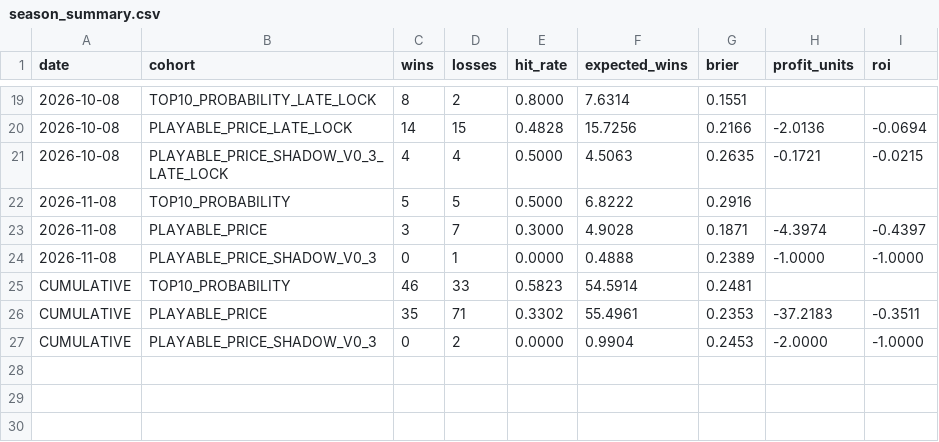
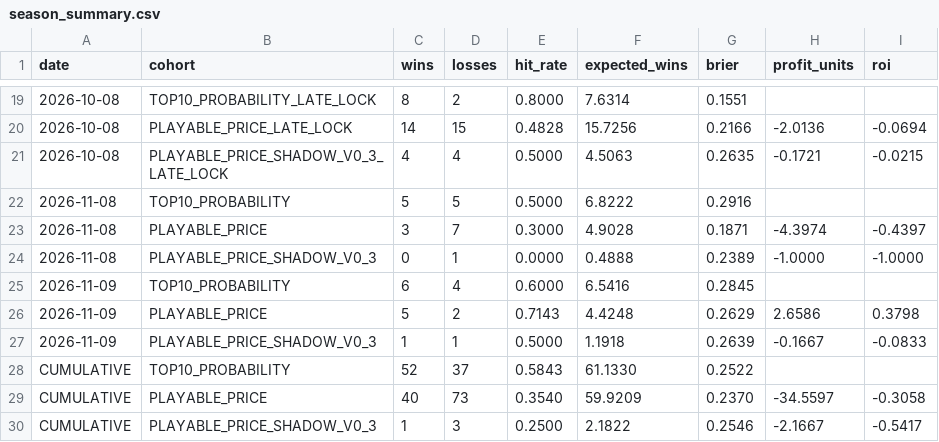
Before and after one commit to kylewish19/wshl-x-nhl-model, a CSV file: data/results/season_summary.csv, drawn as a sheet; only a part is shown, gaps mark what is left out; removed rows and columns are numbered as before the commit, all else as after; the diff names each change by its address in the sheet, - before the commit and + after, or states it on an @@ line.

Commit message:
Update season summary through 2026-11-09

```diff
--- a/data/results/season_summary.csv
+++ b/data/results/season_summary.csv
-row 25: CUMULATIVE | TOP10_PROBABILITY | 46 | 33 | 0.5823 | 54.5914 | 0.2481
-row 26: CUMULATIVE | PLAYABLE_PRICE | 35 | 71 | 0.3302 | 55.4961 | 0.2353 | -37.2183 | -0.3511
-row 27: CUMULATIVE | PLAYABLE_PRICE_SHADOW_V0_3 | 0 | 2 | 0.0000 | 0.9904 | 0.2453 | -2.0000 | -1.0000
+row 25: 2026-11-09 | TOP10_PROBABILITY | 6 | 4 | 0.6000 | 6.5416 | 0.2845
+row 26: 2026-11-09 | PLAYABLE_PRICE | 5 | 2 | 0.7143 | 4.4248 | 0.2629 | 2.6586 | 0.3798
+row 27: 2026-11-09 | PLAYABLE_PRICE_SHADOW_V0_3 | 1 | 1 | 0.5000 | 1.1918 | 0.2639 | -0.1667 | -0.0833
+row 28: CUMULATIVE | TOP10_PROBABILITY | 52 | 37 | 0.5843 | 61.1330 | 0.2522
+row 29: CUMULATIVE | PLAYABLE_PRICE | 40 | 73 | 0.3540 | 59.9209 | 0.2370 | -34.5597 | -0.3058
+row 30: CUMULATIVE | PLAYABLE_PRICE_SHADOW_V0_3 | 1 | 3 | 0.2500 | 2.1822 | 0.2546 | -2.1667 | -0.5417
```
